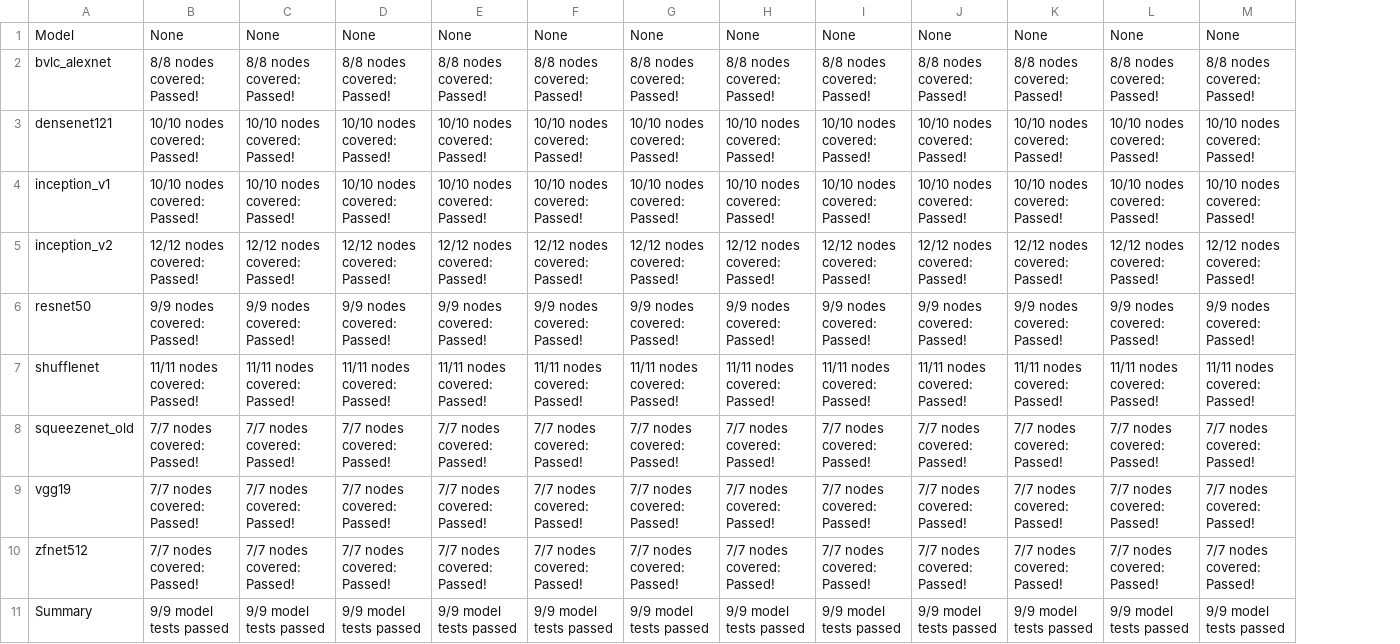
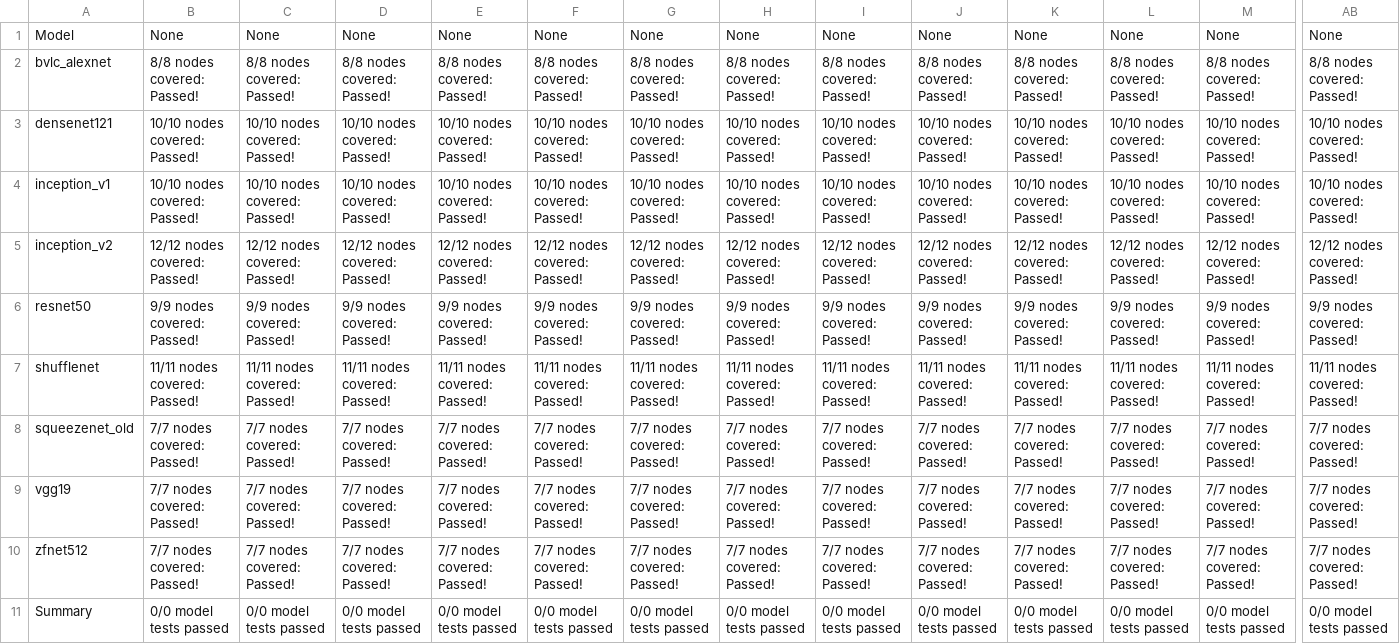
Before and after one commit to lotimperio12001/ngraph-ci-test, a CSV file: results/pytorch/development/models.csv, drawn as a sheet; only a part is shown, gaps mark what is left out; the diff covers the shown part only; the diff names each change by its address in the sheet, - before the commit and + after, or states it on an @@ line.

```diff
--- a/results/pytorch/development/models.csv
+++ b/results/pytorch/development/models.csv
+column AB, rows 1-11: None | 8/8 nodes covered: Passed! | 10/10 nodes covered: Passed! | 10/10 nodes covered: Passed! | 12/12 nodes covered: Passed! | 9/9 nodes covered: Passed! | 11/11 nodes covered: Passed! | 7/7 nodes covered: Passed! | 7/7 nodes covered: Passed! | 7/7 nodes covered: Passed! | 0/0 model tests passed
-B11: 9/9 model tests passed
+B11: 0/0 model tests passed
-C11: 9/9 model tests passed
+C11: 0/0 model tests passed
-D11: 9/9 model tests passed
+D11: 0/0 model tests passed
-E11: 9/9 model tests passed
+E11: 0/0 model tests passed
-F11: 9/9 model tests passed
+F11: 0/0 model tests passed
-G11: 9/9 model tests passed
+G11: 0/0 model tests passed
-H11: 9/9 model tests passed
+H11: 0/0 model tests passed
-I11: 9/9 model tests passed
+I11: 0/0 model tests passed
-J11: 9/9 model tests passed
+J11: 0/0 model tests passed
-K11: 9/9 model tests passed
+K11: 0/0 model tests passed
-L11: 9/9 model tests passed
+L11: 0/0 model tests passed
-M11: 9/9 model tests passed
+M11: 0/0 model tests passed
```
Also changed, not shown: 14 edited cells elsewhere in this file, results/pytorch/development/nodes.csv, 3 other files.
